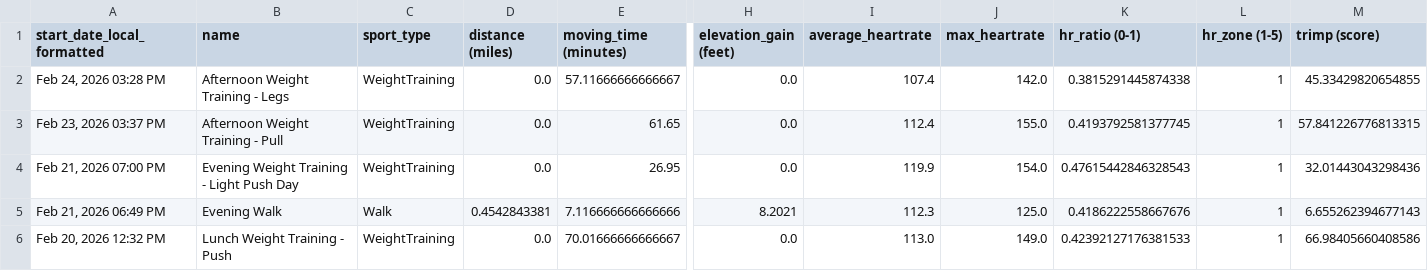
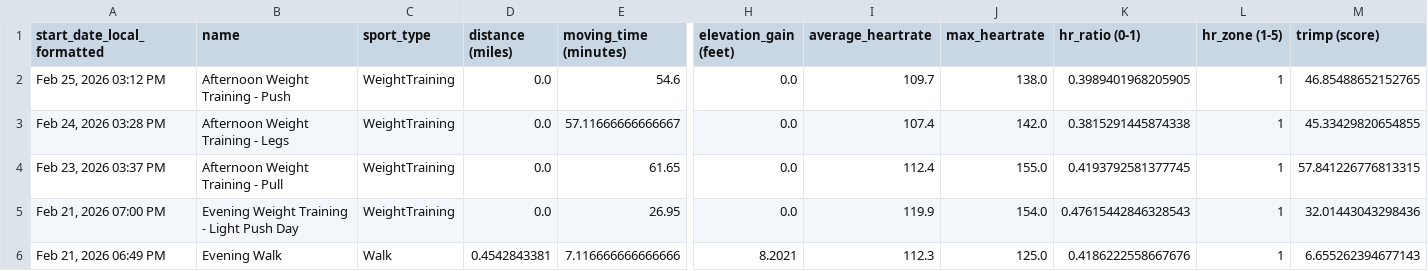
Before and after one commit to adbrigs/strava-training-dashboard, a CSV file: Training_Intensity_Report/dashboard/data/activity_data_with_intensity.csv, drawn as a sheet; only a part is shown, gaps mark what is left out; the shorter side is filled out with more unchanged rows; rows hold the shown columns only; the diff names each change by its address in the sheet, - before the commit and + after, or states it on an @@ line.

```diff
--- a/Training_Intensity_Report/dashboard/data/activity_data_with_intensity.csv
+++ b/Training_Intensity_Report/dashboard/data/activity_data_with_intensity.csv
+row 2: Feb 25, 2026 03:12 PM | Afternoon Weight Training - Push | WeightTraining | 0.0 | 54.6 | 0.0 | 109.7 | 138.0 | 0.3989401968205905 | 1 | 46.85488652152765
```
Also changed, not shown: Training_Intensity_Report/dashboard/data/all_activities_rawdata.csv.
